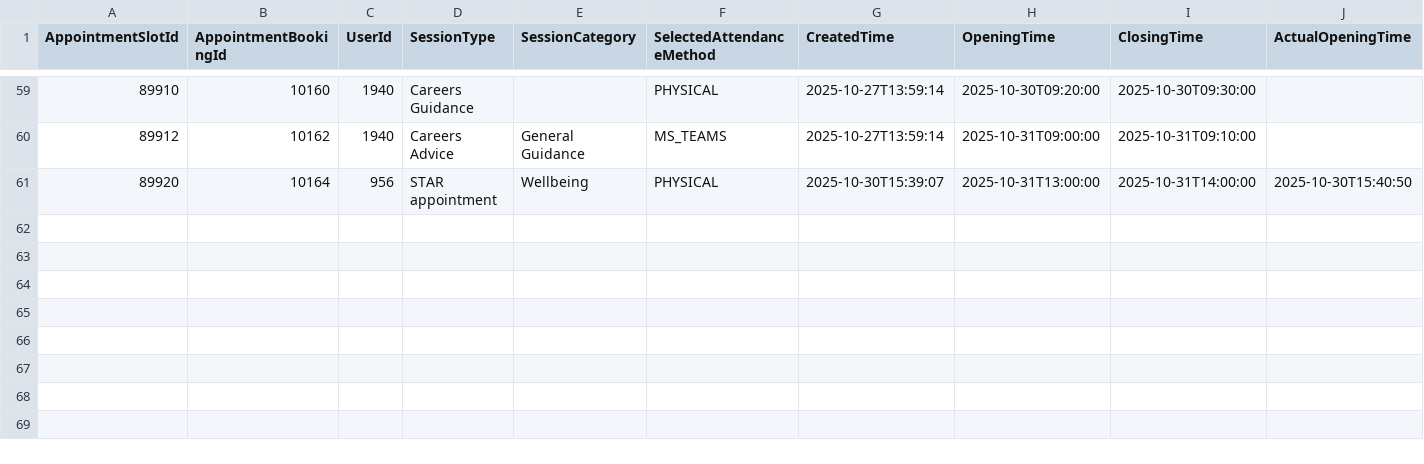
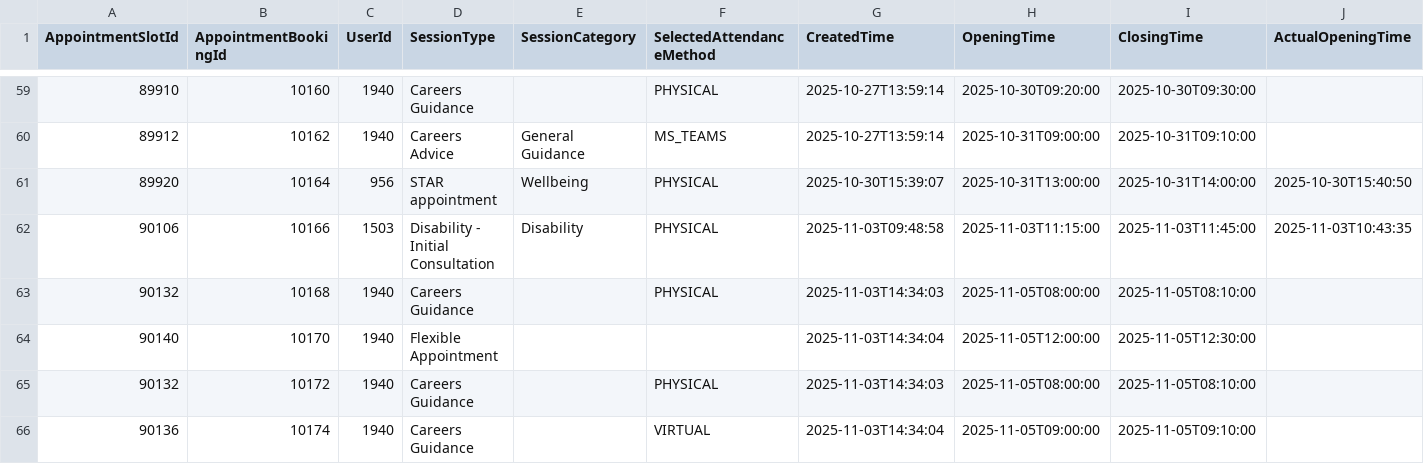
Before and after one commit to falaknaazkhan14/Trial, a CSV file: data/appointment_bookings.csv, drawn as a sheet; only a part is shown, gaps mark what is left out; rows hold the shown columns only; the diff names each change by its address in the sheet, - before the commit and + after, or states it on an @@ line.

Commit message:
Update data - 2025-11-03T17:28:55.885938

```diff
--- a/data/appointment_bookings.csv
+++ b/data/appointment_bookings.csv
+row 62: 90106 | 10166 | 1503 | Disability - Initial Consultation | Disability | PHYSICAL | 2025-11-03T09:48:58 | 2025-11-03T11:15:00 | 2025-11-03T11:45:00 | 2025-11-03T10:43:35
+row 63: 90132 | 10168 | 1940 | Careers Guidance |  | PHYSICAL | 2025-11-03T14:34:03 | 2025-11-05T08:00:00 | 2025-11-05T08:10:00
+row 64: 90140 | 10170 | 1940 | Flexible Appointment |  |  | 2025-11-03T14:34:04 | 2025-11-05T12:00:00 | 2025-11-05T12:30:00
+row 65: 90132 | 10172 | 1940 | Careers Guidance |  | PHYSICAL | 2025-11-03T14:34:03 | 2025-11-05T08:00:00 | 2025-11-05T08:10:00
+row 66: 90136 | 10174 | 1940 | Careers Guidance |  | VIRTUAL | 2025-11-03T14:34:04 | 2025-11-05T09:00:00 | 2025-11-05T09:10:00
```
Also changed, not shown: data/students.csv, 5 other files.
